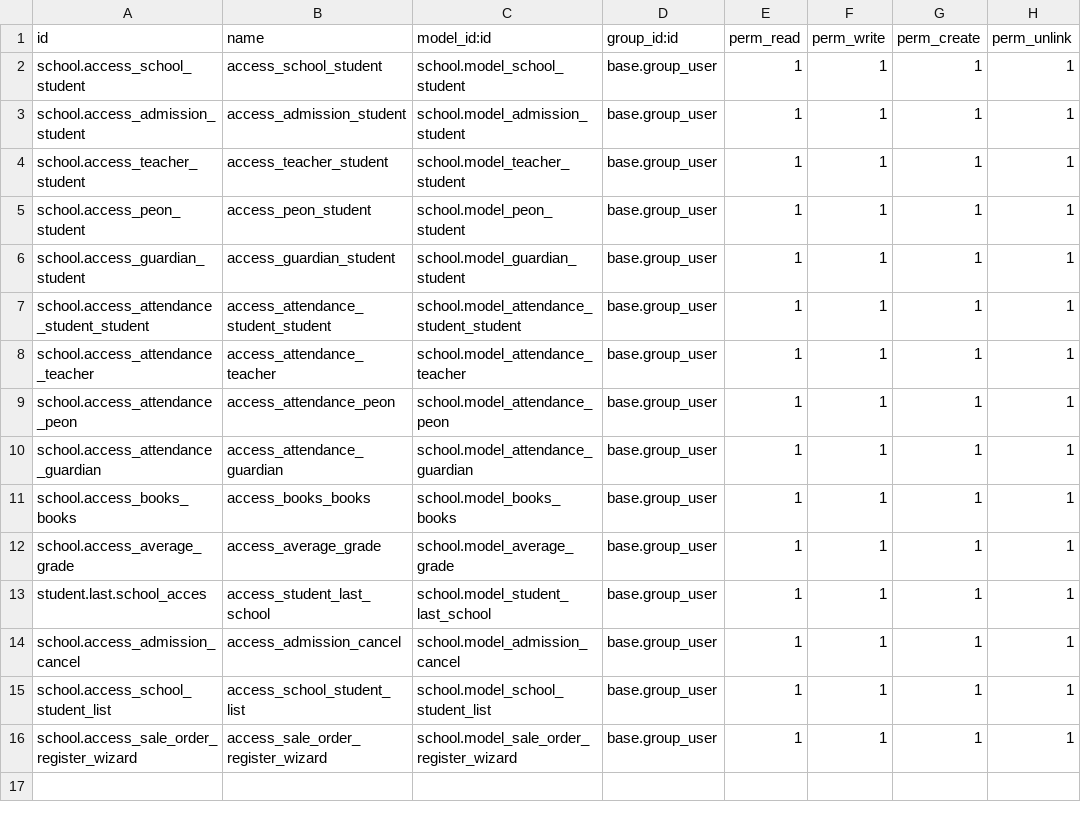
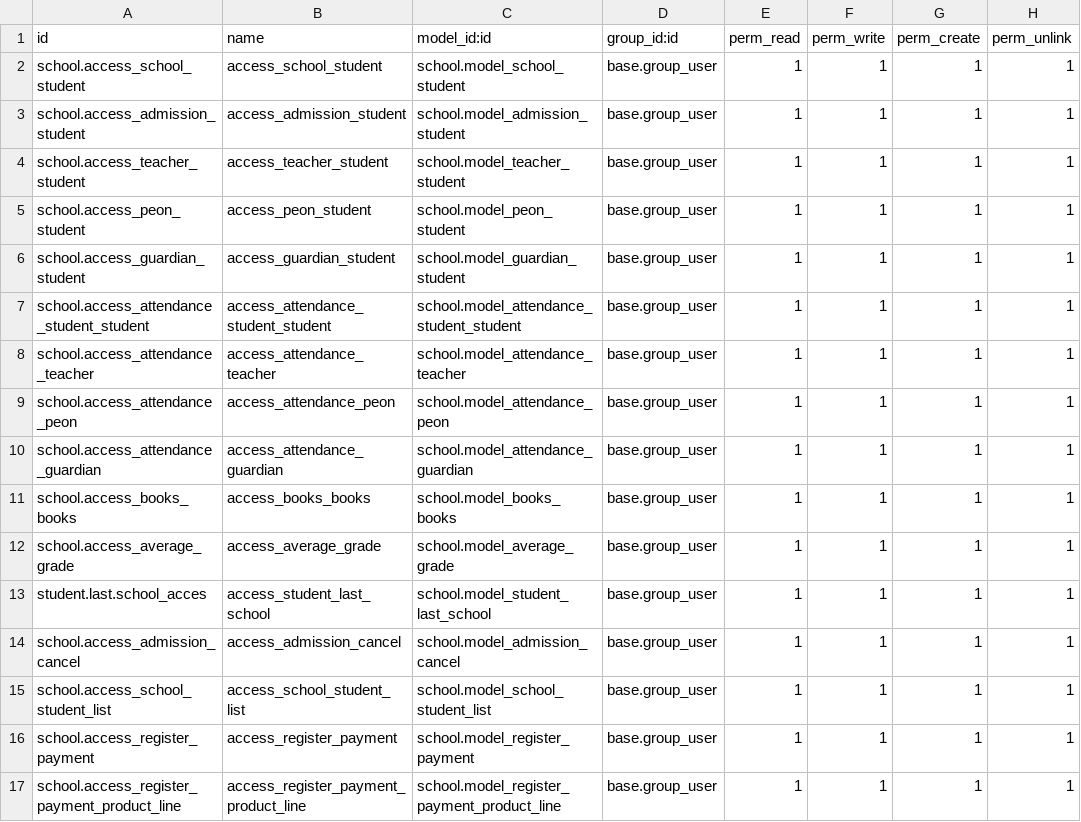
Before and after one commit to Manan-Painter/schoolmanagement, a CSV file: school/security/ir.model.access.csv, drawn as a sheet.

```diff
--- a/school/security/ir.model.access.csv
+++ b/school/security/ir.model.access.csv
@@ -15,2 +15,3 @@ school.access_admission_cancel,access_admission_cancel,school.model_admission_ca
 school.access_school_student_list,access_school_student_list,school.model_school_student_list,base.group_user,1,1,1,1
-school.access_sale_order_register_wizard,access_sale_order_register_wizard,school.model_sale_order_register_wizard,base.group_user,1,1,1,1
+school.access_register_payment,access_register_payment,school.model_register_payment,base.group_user,1,1,1,1
+school.access_register_payment_product_line,access_register_payment_product_line,school.model_register_payment_product_line,base.group_user,1,1,1,1
```
Also changed, not shown: 3 other files.
